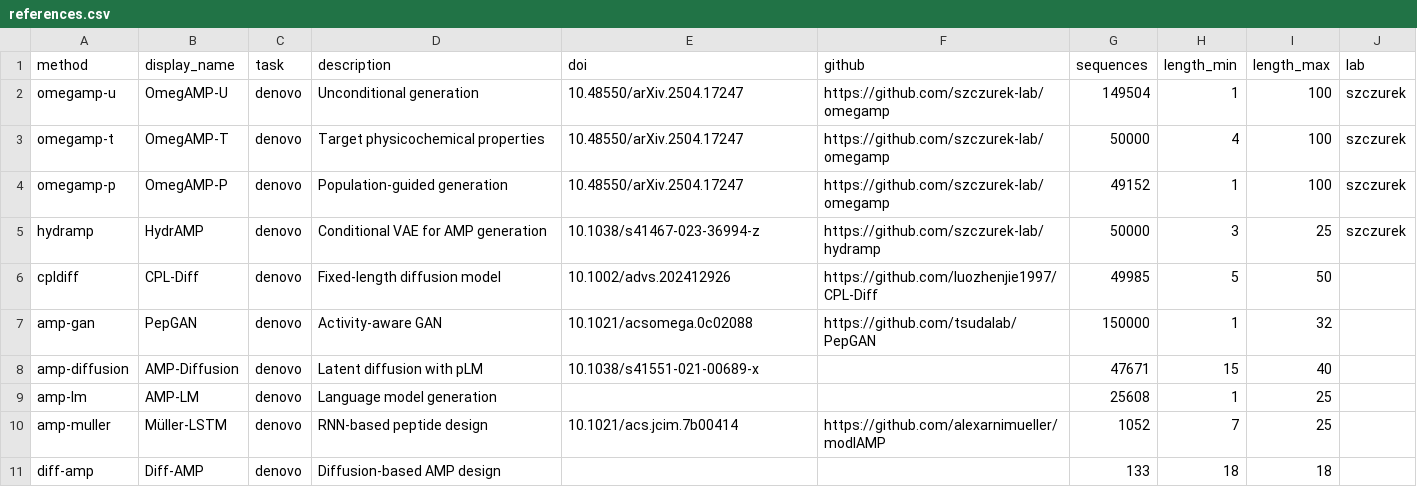
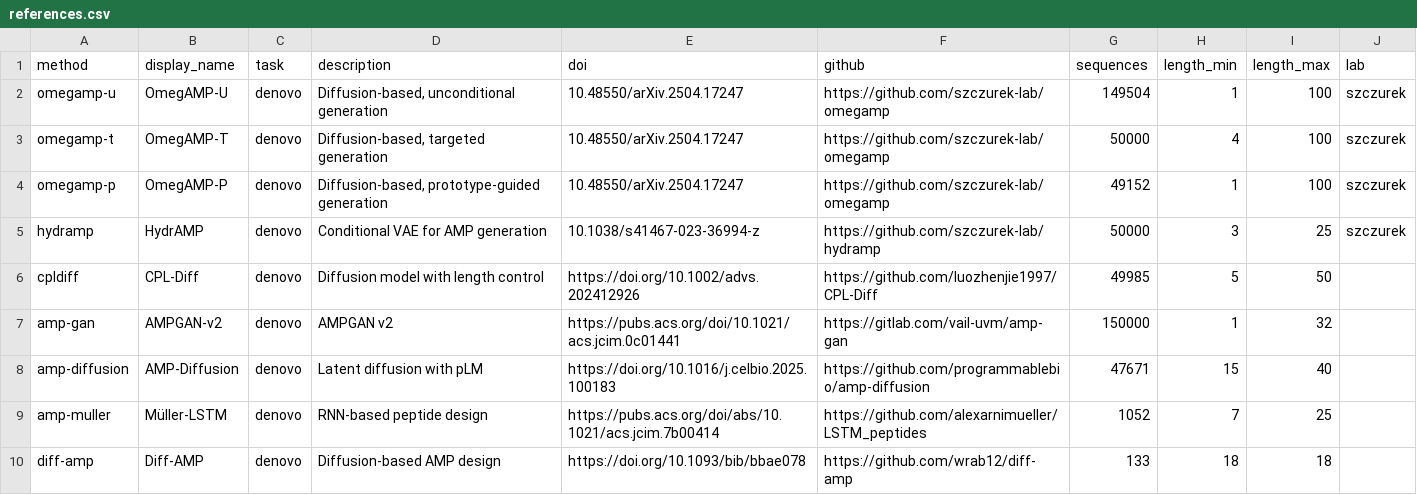
Before and after one commit to gwiazale/amp-generation-benchmark, a CSV file: references.csv, drawn as a sheet.

Commit message:
Clean references

```diff
--- a/references.csv
+++ b/references.csv
@@ -1,11 +1,10 @@
 method,display_name,task,description,doi,github,sequences,length_min,length_max,lab
-omegamp-u,OmegAMP-U,denovo,Unconditional generation,10.48550/arXiv.2504.17247,https://github.com/szczurek-lab/omegamp,149504,1,100,szczurek
-omegamp-t,OmegAMP-T,denovo,Target physicochemical properties,10.48550/arXiv.2504.17247,https://github.com/szczurek-lab/omegamp,50000,4,100,szczurek
-omegamp-p,OmegAMP-P,denovo,Population-guided generation,10.48550/arXiv.2504.17247,https://github.com/szczurek-lab/omegamp,49152,1,100,szczurek
+omegamp-u,OmegAMP-U,denovo,"Diffusion-based, unconditional generation",10.48550/arXiv.2504.17247,https://github.com/szczurek-lab/omegamp,149504,1,100,szczurek
+omegamp-t,OmegAMP-T,denovo,"Diffusion-based, targeted generation",10.48550/arXiv.2504.17247,https://github.com/szczurek-lab/omegamp,50000,4,100,szczurek
+omegamp-p,OmegAMP-P,denovo,"Diffusion-based, prototype-guided generation",10.48550/arXiv.2504.17247,https://github.com/szczurek-lab/omegamp,49152,1,100,szczurek
 hydramp,HydrAMP,denovo,Conditional VAE for AMP generation,10.1038/s41467-023-36994-z,https://github.com/szczurek-lab/hydramp,50000,3,25,szczurek
-cpldiff,CPL-Diff,denovo,Fixed-length diffusion model,10.1002/advs.202412926,https://github.com/luozhenjie1997/CPL-Diff,49985,5,50,
-amp-gan,PepGAN,denovo,Activity-aware GAN,10.1021/acsomega.0c02088,https://github.com/tsudalab/PepGAN,150000,1,32,
-amp-diffusion,AMP-Diffusion,denovo,Latent diffusion with pLM,10.1038/s41551-021-00689-x,,47671,15,40,
-amp-lm,AMP-LM,denovo,Language model generation,,,25608,1,25,
-amp-muller,Müller-LSTM,denovo,RNN-based peptide design,10.1021/acs.jcim.7b00414,https://github.com/alexarnimueller/modlAMP,1052,7,25,
-diff-amp,Diff-AMP,denovo,Diffusion-based AMP design,,,133,18,18,
+cpldiff,CPL-Diff,denovo,Diffusion model with length control,https://doi.org/10.1002/advs.202412926,https://github.com/luozhenjie1997/CPL-Diff,49985,5,50,
+amp-gan,AMPGAN-v2,denovo,AMPGAN v2,https://pubs.acs.org/doi/10.1021/acs.jcim.0c01441,https://gitlab.com/vail-uvm/amp-gan,150000,1,32,
+amp-diffusion,AMP-Diffusion,denovo,Latent diffusion with pLM,https://doi.org/10.1016/j.celbio.2025.100183,https://github.com/programmablebio/amp-diffusion,47671,15,40,
+amp-muller,Müller-LSTM,denovo,RNN-based peptide design,https://pubs.acs.org/doi/abs/10.1021/acs.jcim.7b00414,https://github.com/alexarnimueller/LSTM_peptides,1052,7,25,
+diff-amp,Diff-AMP,denovo,Diffusion-based AMP design,https://doi.org/10.1093/bib/bbae078,https://github.com/wrab12/diff-amp,133,18,18,
```
Also changed, not shown: 1 other file.
